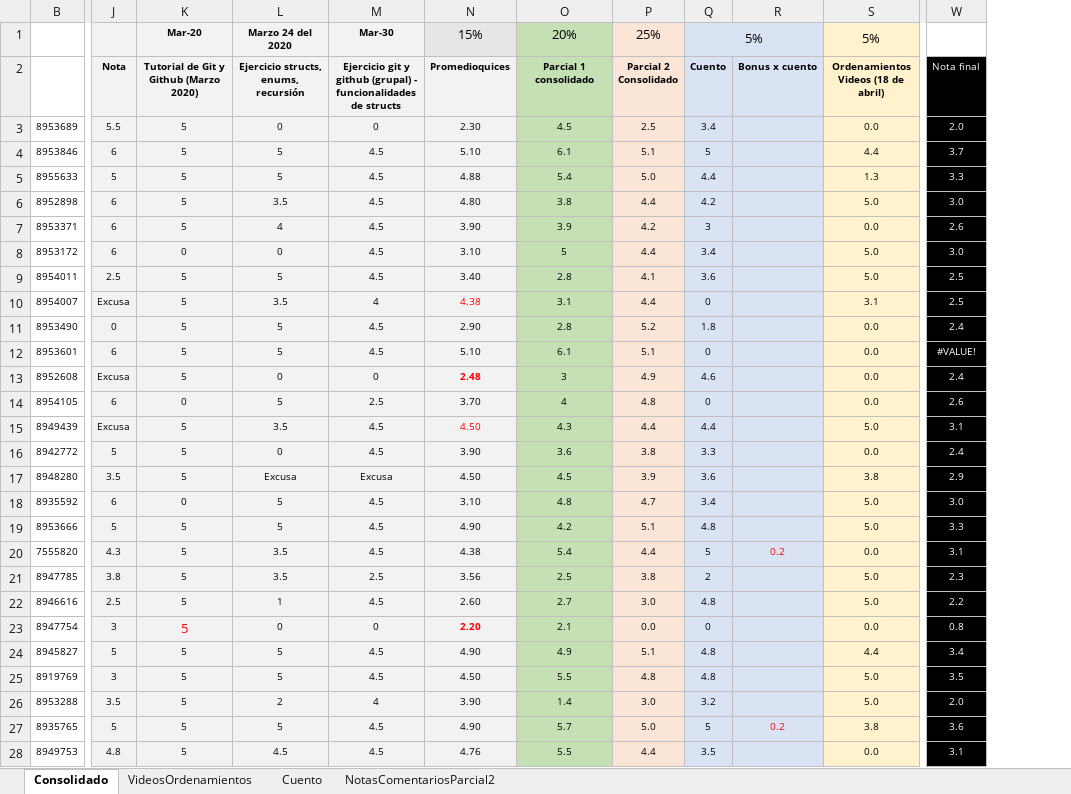
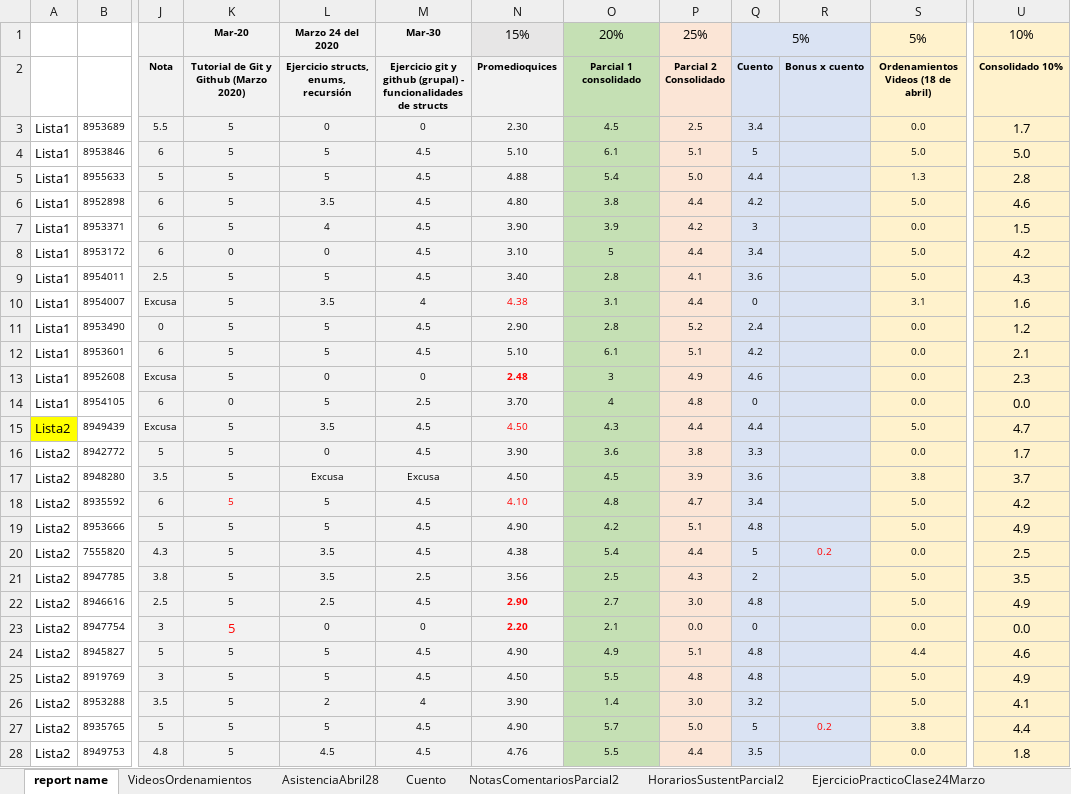
Before and after one commit to lufe089/lfrincon, an Excel workbook: material/Tecnicas/Notas/Notas2020.xlsx, sheet report name, drawn as a sheet; only a part is shown, gaps mark what is left out; values as stored, in another font and other column widths than the file's, no borders; conditional formats not drawn; removed rows and columns are numbered as before the commit, all else as after; the diff names each change by its address in the sheet, - before the commit and + after, or states it on an @@ line.

Commit message:
MOD: se actualizan las notas

```diff
--- a/material/Tecnicas/Notas/Notas2020.xlsx (sheet report name)
+++ b/material/Tecnicas/Notas/Notas2020.xlsx (sheet report name)
-sheet tab: Consolidado
+sheet tab: report name
+sheet tab: AsistenciaAbril28
+sheet tab: HorariosSustentParcial2
+sheet tab: EjercicioPracticoClase24Marzo
@@ column A unhidden, rows 3-28: Lista1 | Lista1 | Lista1 | Lista1 | Lista1 | Lista1 | Lista1 | Lista1 | Lista1 | Lista1 | Lista1 | Lista1 | Lista2 | Lista2 | Lista2 | Lista2 | Lista2 | Lista2 | Lista2 | Lista2 | Lista2 | Lista2 | Lista2 | Lista2 | Lista2 | Lista2 @@
+column U, rows 1-28: 10% | Consolidado 10% | 1.7 | 5.0 | 2.8 | 4.6 | 1.5 | 4.2 | 4.3 | 1.6 | 1.2 | 2.1 | 2.3 | 0.0 | 4.7 | 1.7 | 3.7 | 4.2 | 4.9 | 2.5 | 3.5 | 4.9 | 0.0 | 4.6 | 4.9 | 4.1 | 4.4 | 1.8
-column W, rows 2-28: Nota final | 2.0 | 3.7 | 3.3 | 3.0 | 2.6 | 3.0 | 2.5 | 2.5 | 2.4 | #VALUE! | 2.4 | 2.6 | 3.1 | 2.4 | 2.9 | 3.0 | 3.3 | 3.1 | 2.3 | 2.2 | 0.8 | 3.4 | 3.5 | 2.0 | 3.6 | 3.1
-S4: 4.4
+S4: 5.0
-Q11: 1.8
+Q11: 2.4
-Q12: 0
+Q12: 4.2
-K18: 0
+K18: 5
-K18 text colour: black
+K18 text colour: #FF0000
-N18: 3.10
+N18: 4.10
-N18 text colour: black
+N18 text colour: #FF0000
-P21: 3.8
+P21: 4.3
-L22: 1
+L22: 2.5
-N22: 2.60
+N22: 2.90
@@ N22 text colour: black → #FF0000, bold: off → on @@
```
Also changed, not shown: sheet Cuento, sheet VideosOrdenamientos, sheet NotasComentariosParcial2, other sheet tabs, formulas that keep their value, 1 other file.
